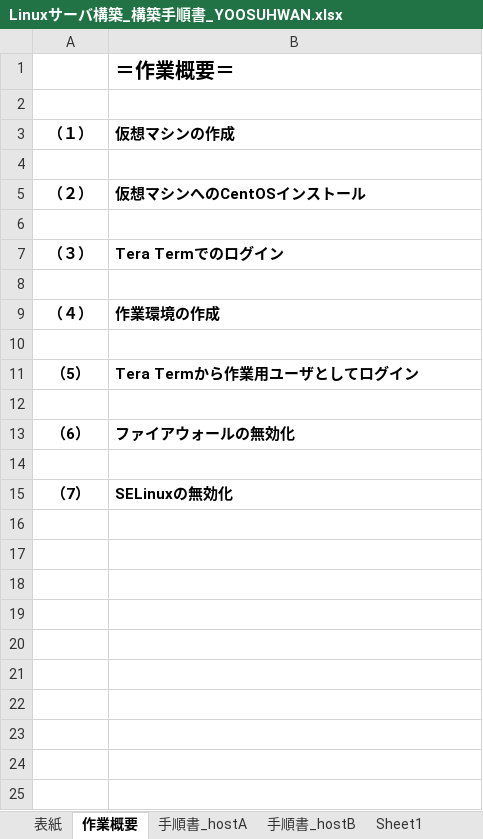
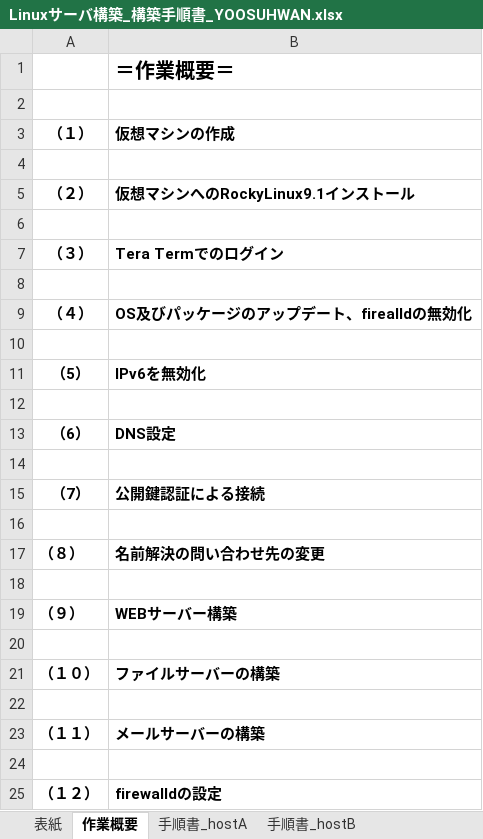
Before and after one commit to lioncubKR/Linux, an Excel workbook: Linuxサーバ構築_構築手順書_YOOSUHWAN.xlsx, sheet 作業概要, drawn as a sheet; values as stored, in another font and other column widths than the file's, no borders; the diff names each change by its address in the sheet, - before the commit and + after, or states it on an @@ line.

```diff
--- a/Linuxサーバ構築_構築手順書_YOOSUHWAN.xlsx (sheet 作業概要)
+++ b/Linuxサーバ構築_構築手順書_YOOSUHWAN.xlsx (sheet 作業概要)
-sheet tab: Sheet1
-B5 (仮想マシンの作成): 仮想マシンへのCentOSインストール
+B5 (仮想マシンの作成): 仮想マシンへのRockyLinux9.1インストール
-B9 (仮想マシンの作成): 作業環境の作成
+B9 (仮想マシンの作成): OS及びパッケージのアップデート、firealldの無効化
-B11 (仮想マシンの作成): Tera Termから作業用ユーザとしてログイン
+B11 (仮想マシンの作成): IPv6を無効化
-B13 (仮想マシンの作成): ファイアウォールの無効化
+B13 (仮想マシンの作成): DNS設定
-B15 (仮想マシンの作成): SELinuxの無効化
+B15 (仮想マシンの作成): 公開鍵認証による接続
+row 16: (empty)
+row 17: （８） | 名前解決の問い合わせ先の変更
+row 18: (empty)
+row 19: （９） | WEBサーバー構築
+row 20: (empty)
+row 21: （１０） | ファイルサーバーの構築
+row 22: (empty)
+row 23: （１１） | メールサーバーの構築
+row 24: (empty)
+row 25: （１２） | firewalldの設定
```
Also changed, not shown: sheet 手順書_hostB, sheet 手順書_hostA.
